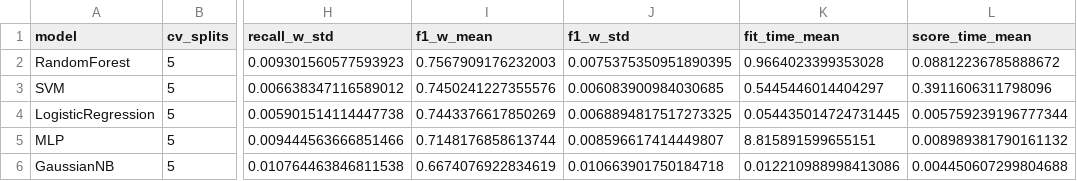
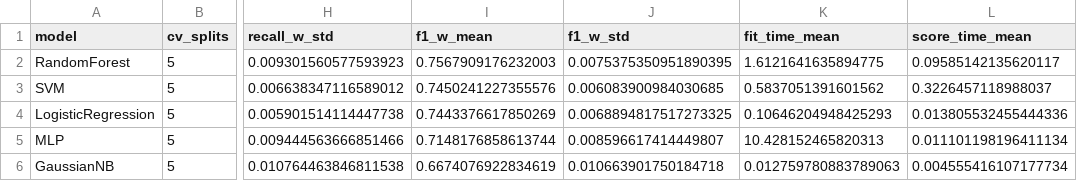
Before and after one commit to alishaheb/preprocessing-pipeline, a CSV file: reports/summary_ranked.csv, drawn as a sheet; only a part is shown, gaps mark what is left out; the diff names each change by its address in the sheet, - before the commit and + after, or states it on an @@ line.

```diff
--- a/reports/summary_ranked.csv
+++ b/reports/summary_ranked.csv
-K2 (fit_time_mean): 0.9664023399353028
+K2 (fit_time_mean): 1.6121641635894775
-L2 (score_time_mean): 0.08812236785888672
+L2 (score_time_mean): 0.09585142135620117
-K3 (fit_time_mean): 0.5445446014404297
+K3 (fit_time_mean): 0.5837051391601562
-L3 (score_time_mean): 0.3911606311798096
+L3 (score_time_mean): 0.3226457118988037
-K4 (fit_time_mean): 0.054435014724731445
+K4 (fit_time_mean): 0.10646204948425293
-L4 (score_time_mean): 0.005759239196777344
+L4 (score_time_mean): 0.013805532455444336
-K5 (fit_time_mean): 8.815891599655151
+K5 (fit_time_mean): 10.428152465820313
-L5 (score_time_mean): 0.008989381790161132
+L5 (score_time_mean): 0.011101198196411134
-K6 (fit_time_mean): 0.012210988998413086
+K6 (fit_time_mean): 0.012759780883789063
-L6 (score_time_mean): 0.004450607299804688
+L6 (score_time_mean): 0.004555416107177734
```
Also changed, not shown: reports/GaussianNB_cv_report.csv, reports/LogisticRegression_cv_report.csv, 6 other files.
